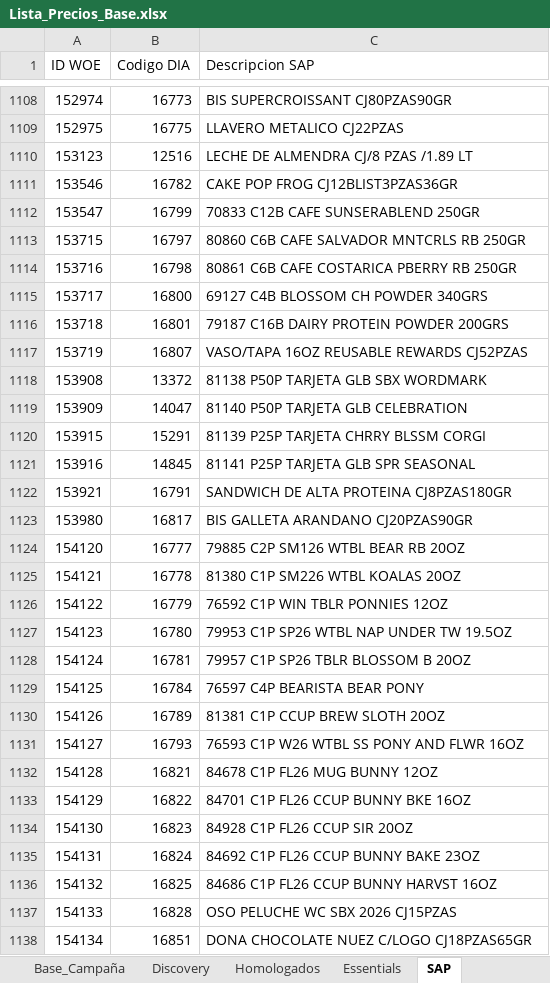
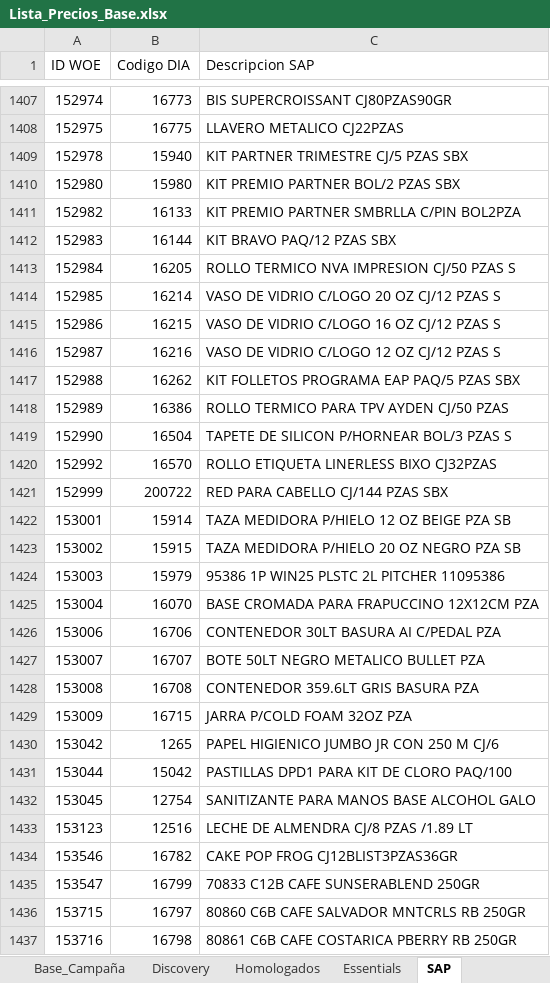
Before and after one commit to sbx-mex/CodeBrew_Merch, an Excel workbook: Lista_Precios_Base.xlsx, sheet SAP, drawn as a sheet; only a part is shown, gaps mark what is left out; the shorter side is filled out with more unchanged rows; values as stored, in another font and other column widths than the file's, no cell formats; conditional formats and table styles not drawn; the diff covers the shown part only; the diff names each change by its address in the sheet, - before the commit and + after, or states it on an @@ line.

```diff
--- a/Lista_Precios_Base.xlsx (sheet SAP)
+++ b/Lista_Precios_Base.xlsx (sheet SAP)
+row 1409: 152978 | 15940 | KIT PARTNER TRIMESTRE CJ/5 PZAS SBX
+row 1410: 152980 | 15980 | KIT PREMIO PARTNER BOL/2 PZAS SBX
+row 1411: 152982 | 16133 | KIT PREMIO PARTNER SMBRLLA C/PIN BOL2PZA
+row 1412: 152983 | 16144 | KIT BRAVO PAQ/12 PZAS SBX
+row 1413: 152984 | 16205 | ROLLO TERMICO NVA IMPRESION CJ/50 PZAS S
+row 1414: 152985 | 16214 | VASO DE VIDRIO C/LOGO 20 OZ CJ/12 PZAS S
+row 1415: 152986 | 16215 | VASO DE VIDRIO C/LOGO 16 OZ CJ/12 PZAS S
+row 1416: 152987 | 16216 | VASO DE VIDRIO C/LOGO 12 OZ CJ/12 PZAS S
+row 1417: 152988 | 16262 | KIT FOLLETOS PROGRAMA EAP PAQ/5 PZAS SBX
+row 1418: 152989 | 16386 | ROLLO TERMICO PARA TPV AYDEN CJ/50 PZAS
+row 1419: 152990 | 16504 | TAPETE DE SILICON P/HORNEAR BOL/3 PZAS S
+row 1420: 152992 | 16570 | ROLLO ETIQUETA LINERLESS BIXO CJ32PZAS
+row 1421: 152999 | 200722 | RED PARA CABELLO CJ/144 PZAS SBX
+row 1422: 153001 | 15914 | TAZA MEDIDORA P/HIELO 12 OZ BEIGE PZA SB
+row 1423: 153002 | 15915 | TAZA MEDIDORA P/HIELO 20 OZ NEGRO PZA SB
+row 1424: 153003 | 15979 | 95386 1P WIN25 PLSTC 2L PITCHER 11095386
+row 1425: 153004 | 16070 | BASE CROMADA PARA FRAPUCCINO 12X12CM PZA
+row 1426: 153006 | 16706 | CONTENEDOR 30LT BASURA AI C/PEDAL PZA
+row 1427: 153007 | 16707 | BOTE 50LT NEGRO METALICO BULLET PZA
+row 1428: 153008 | 16708 | CONTENEDOR 359.6LT GRIS BASURA PZA
+row 1429: 153009 | 16715 | JARRA P/COLD FOAM 32OZ PZA
+row 1430: 153042 | 1265 | PAPEL HIGIENICO JUMBO JR CON 250 M CJ/6
+row 1431: 153044 | 15042 | PASTILLAS DPD1 PARA KIT DE CLORO PAQ/100
+row 1432: 153045 | 12754 | SANITIZANTE PARA MANOS BASE ALCOHOL GALO
```
Also changed, not shown: 340 added rows, 12 removed rows and 4 moved rows elsewhere in this sheet, cell formats.
